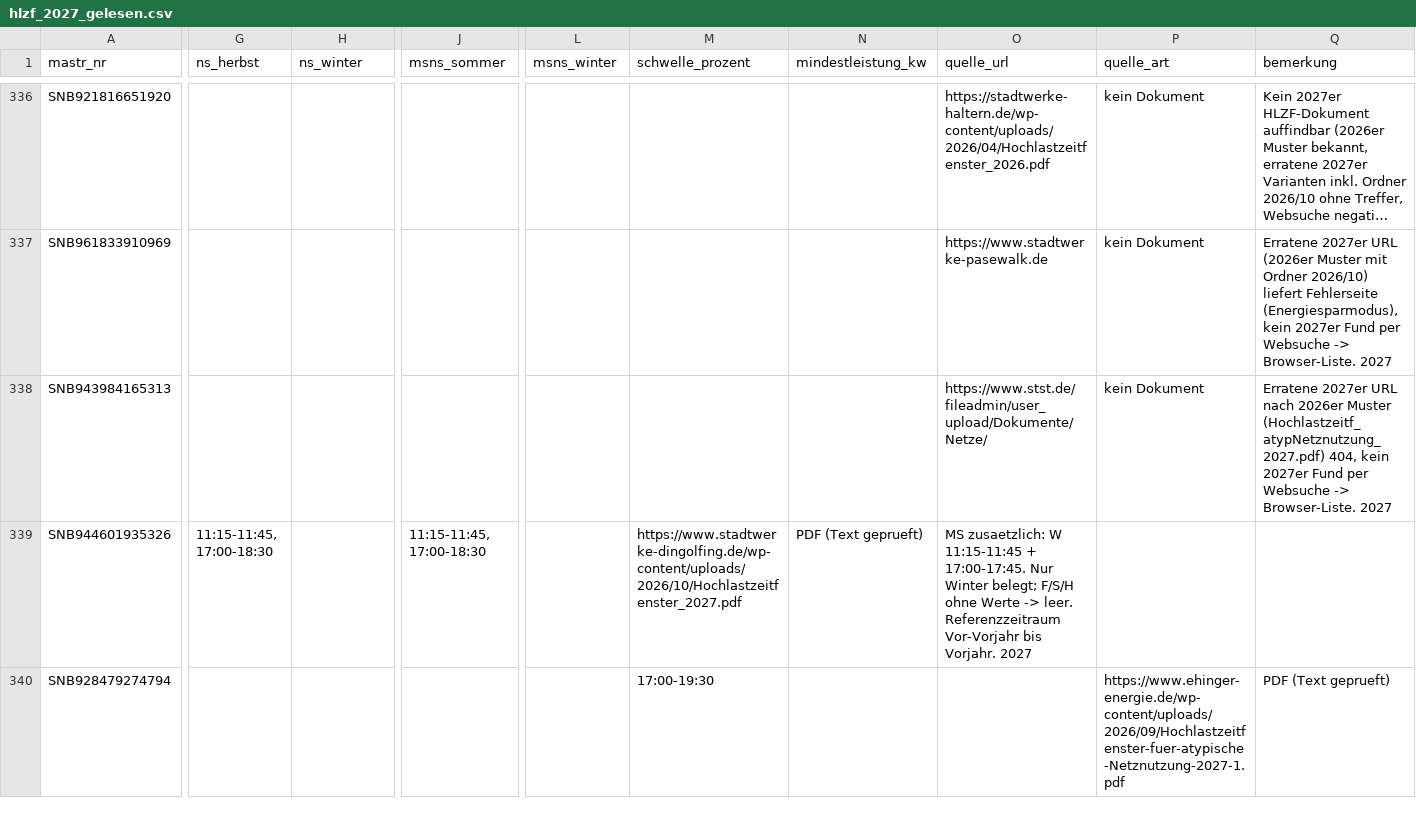
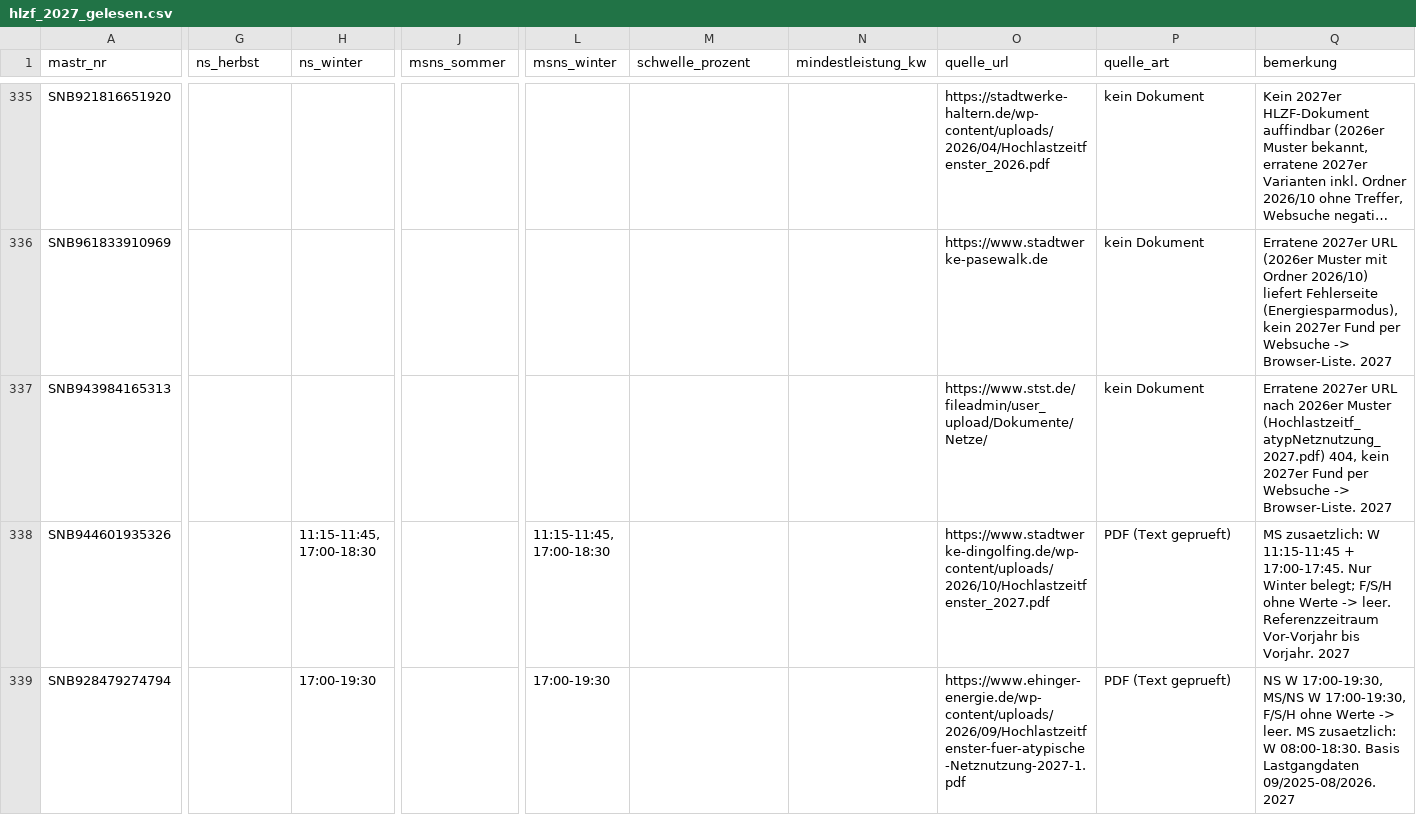
Before and after one commit to buelentd/netzentgelte-strom, a CSV file: ergebnis/hlzf/hlzf_2027_gelesen.csv, drawn as a sheet; only a part is shown, gaps mark what is left out; long unchanged cells end in …; addresses are those after the commit; the diff covers the shown part only; the diff names each change by its address in the sheet, - before the commit and + after, or states it on an @@ line.

```diff
--- a/ergebnis/hlzf/hlzf_2027_gelesen.csv
+++ b/ergebnis/hlzf/hlzf_2027_gelesen.csv
-G338 (ns_herbst): 11:15-11:45, 17:00-18:30
+G338 (ns_herbst): (empty)
-H338 (ns_winter): (empty)
+H338 (ns_winter): 11:15-11:45, 17:00-18:30
-J338 (msns_sommer): 11:15-11:45, 17:00-18:30
+J338 (msns_sommer): (empty)
-L338 (msns_winter): (empty)
+L338 (msns_winter): 11:15-11:45, 17:00-18:30
-M338 (schwelle_prozent): https://www.stadtwerke-dingolfing.de/wp-content/uploads/2026/10/Hochlastzeitfenster_2027.pdf
+M338 (schwelle_prozent): (empty)
-N338 (mindestleistung_kw): PDF (Text geprueft)
+N338 (mindestleistung_kw): (empty)
-O338 (quelle_url): MS zusaetzlich: W 11:15-11:45 + 17:00-17:45. Nur Winter belegt; F/S/H ohne Werte -> leer. Referenzzeitraum Vor-Vorjahr bis Vorjahr. 2027
+O338 (quelle_url): https://www.stadtwerke-dingolfing.de/wp-content/uploads/2026/10/Hochlastzeitfenster_2027.pdf
-P338 (quelle_art): (empty)
+P338 (quelle_art): PDF (Text geprueft)
-Q338 (bemerkung): (empty)
+Q338 (bemerkung): MS zusaetzlich: W 11:15-11:45 + 17:00-17:45. Nur Winter belegt; F/S/H ohne Werte -> leer. Referenzzeitraum Vor-Vorjahr bis Vorjahr. 2027
-H339 (ns_winter): (empty)
+H339 (ns_winter): 17:00-19:30
-L339 (msns_winter): (empty)
+L339 (msns_winter): 17:00-19:30
-M339 (schwelle_prozent): 17:00-19:30
+M339 (schwelle_prozent): (empty)
-O339 (quelle_url): (empty)
+O339 (quelle_url): https://www.ehinger-energie.de/wp-content/uploads/2026/09/Hochlastzeitfenster-fuer-atypische-Netznutzung-2027-1.pdf
-P339 (quelle_art): https://www.ehinger-energie.de/wp-content/uploads/2026/09/Hochlastzeitfenster-fuer-atypische-Netznutzung-2027-1.pdf
+P339 (quelle_art): PDF (Text geprueft)
-Q339 (bemerkung): PDF (Text geprueft)
+Q339 (bemerkung): NS W 17:00-19:30, MS/NS W 17:00-19:30, F/S/H ohne Werte -> leer. MS zusaetzlich: W 08:00-18:30. Basis Lastgangdaten 09/2025-08/2026. 2027
```
Also changed, not shown: 2 removed rows and 108 edited cells elsewhere in this file, lauf/nutzer_hinweise.csv, 1 other file.
